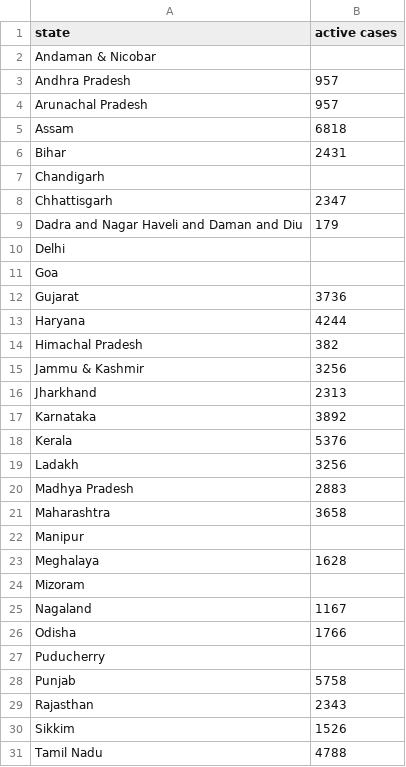
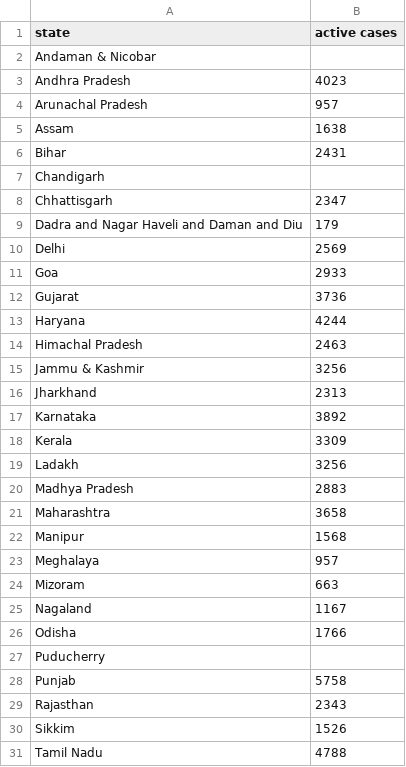
Before and after one commit to narenkhatwani/FoodAayush, a CSV file: Streamlit/resources/streamlit_map/cases2.csv, drawn as a sheet; only a part is shown.

```diff
--- a/Streamlit/resources/streamlit_map/cases2.csv
+++ b/Streamlit/resources/streamlit_map/cases2.csv
@@ -2,5 +2,5 @@ state,active cases
 Andaman & Nicobar,
-Andhra Pradesh,957
+Andhra Pradesh,4023
 Arunachal Pradesh,957
-Assam,6818
+Assam,1638
 Bihar,2431
@@ -9,7 +9,7 @@ Chhattisgarh,2347
 Dadra and Nagar Haveli and Daman and Diu,179
-Delhi,
-Goa,
+Delhi,2569
+Goa,2933
 Gujarat,3736
 Haryana,4244
-Himachal Pradesh,382
+Himachal Pradesh,2463
 Jammu & Kashmir,3256
@@ -17,3 +17,3 @@ Jharkhand,2313
 Karnataka,3892
-Kerala,5376
+Kerala,3309
 Ladakh,3256
@@ -21,5 +21,5 @@ Madhya Pradesh,2883
 Maharashtra,3658
-Manipur,
-Meghalaya,1628
-Mizoram,
+Manipur,1568
+Meghalaya,957
+Mizoram,663
 Nagaland,1167
```
Also changed, not shown: 1 other file.
